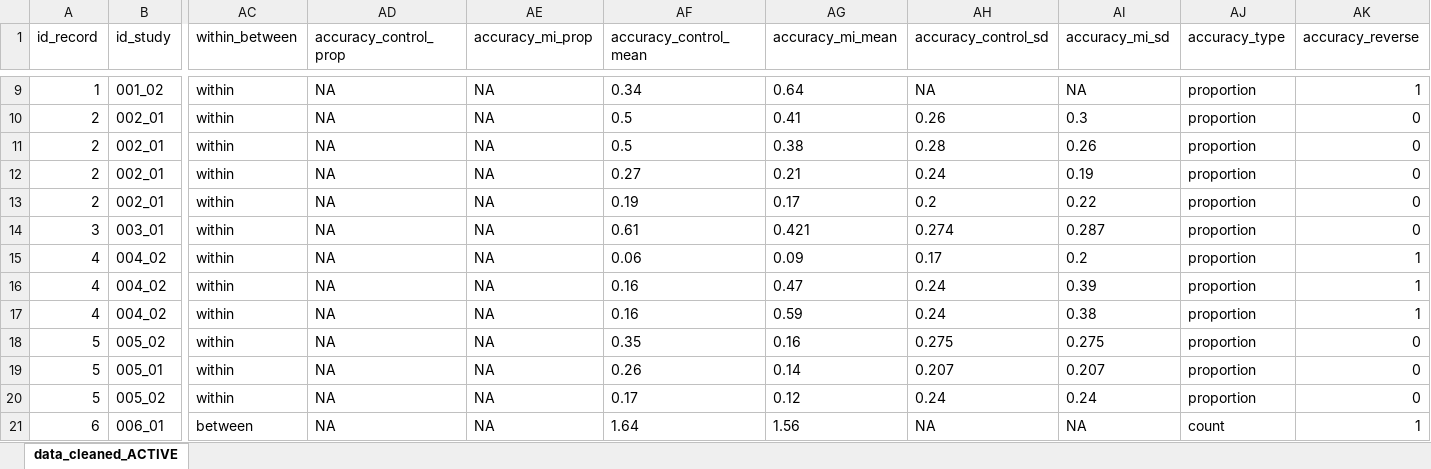
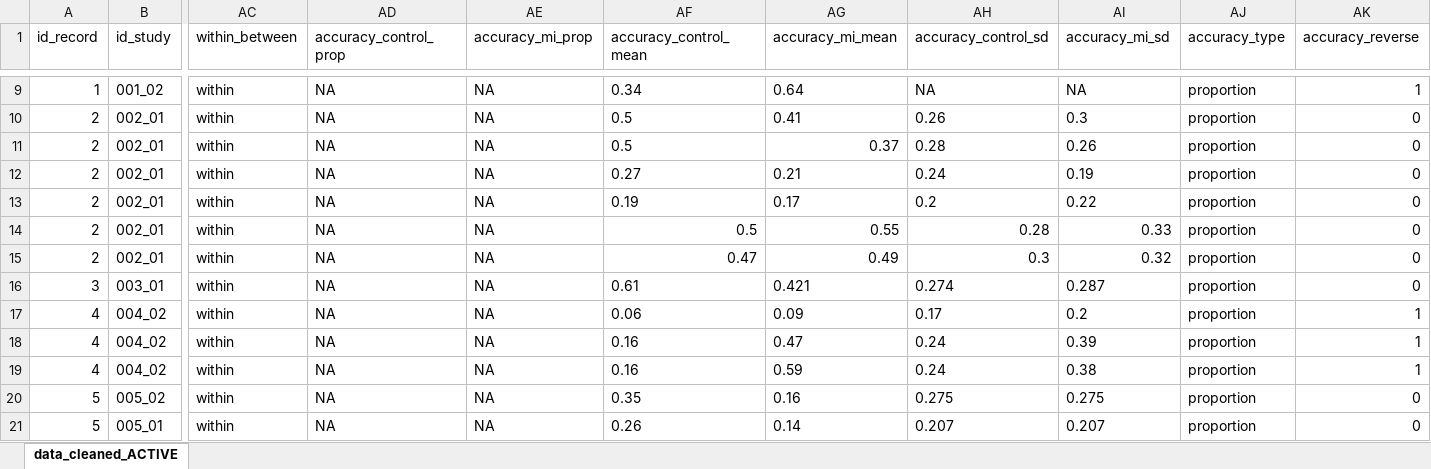
Before and after one commit to AlfonsEdmar/Misinformation_meta, an Excel workbook: data/mema_full_data.xlsx, sheet data_cleaned_ACTIVE, drawn as a sheet; only a part is shown, gaps mark what is left out; the shorter side is filled out with more unchanged rows; values as stored, in another font and other column widths than the file's, no borders; rows hold the shown columns only; the diff names each change by its address in the sheet, - before the commit and + after, or states it on an @@ line.

```diff
--- a/data/mema_full_data.xlsx (sheet data_cleaned_ACTIVE)
+++ b/data/mema_full_data.xlsx (sheet data_cleaned_ACTIVE)
-AG11 (accuracy_mi_mean): 0.38
+AG11 (accuracy_mi_mean): 0.37
+row 14: 2 | 002_01 | within | NA | NA | 0.5 | 0.55 | 0.28 | 0.33 | proportion | 0
+row 15: 2 | 002_01 | within | NA | NA | 0.47 | 0.49 | 0.3 | 0.32 | proportion | 0
```
Also changed, not shown: 38 other files.
